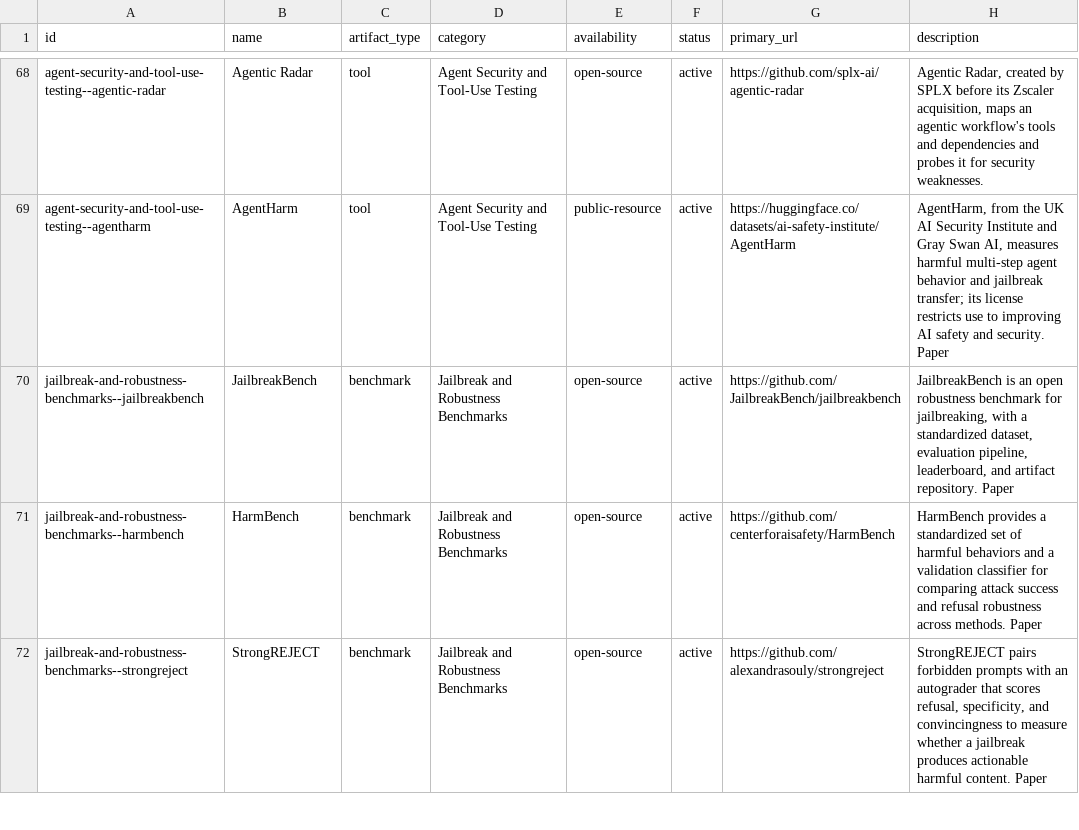
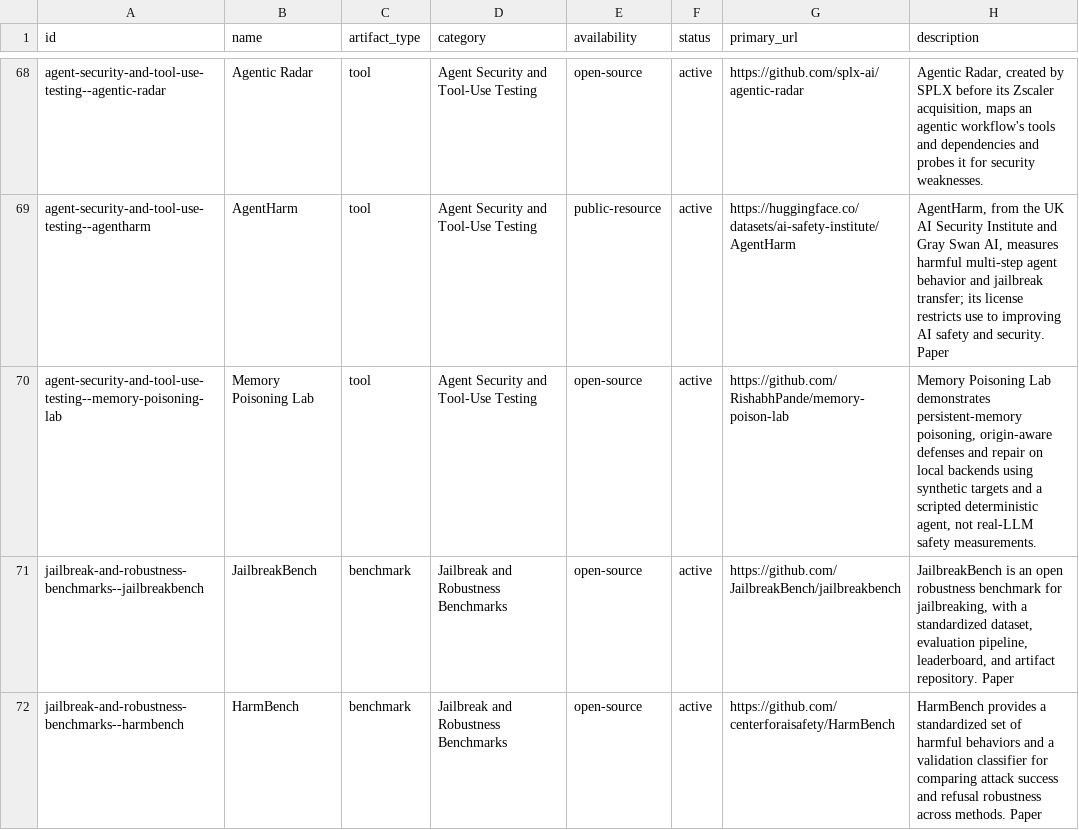
Before and after one commit to aglio-lab/ai-red-teaming-tools, a CSV file: data/tools.csv, drawn as a sheet; only a part is shown, gaps mark what is left out; the shorter side is filled out with more unchanged rows; the diff names each change by its address in the sheet, - before the commit and + after, or states it on an @@ line.

Commit message:
Regenerate CSV catalog for Memory Poisoning Lab entry

```diff
--- a/data/tools.csv
+++ b/data/tools.csv
+row 70: agent-security-and-tool-use-testing--memory-poisoning-lab | Memory Poisoning Lab | tool | Agent Security and Tool-Use Testing | open-source | active | https://github.com/RishabhPande/memory-poison-lab | Memory Poisoning Lab demonstrates persistent-memory poisoning, origin-aware defenses and repair on local backends using synthetic targets and a scripted deterministic agent, not real-LLM safety measurements.
```
